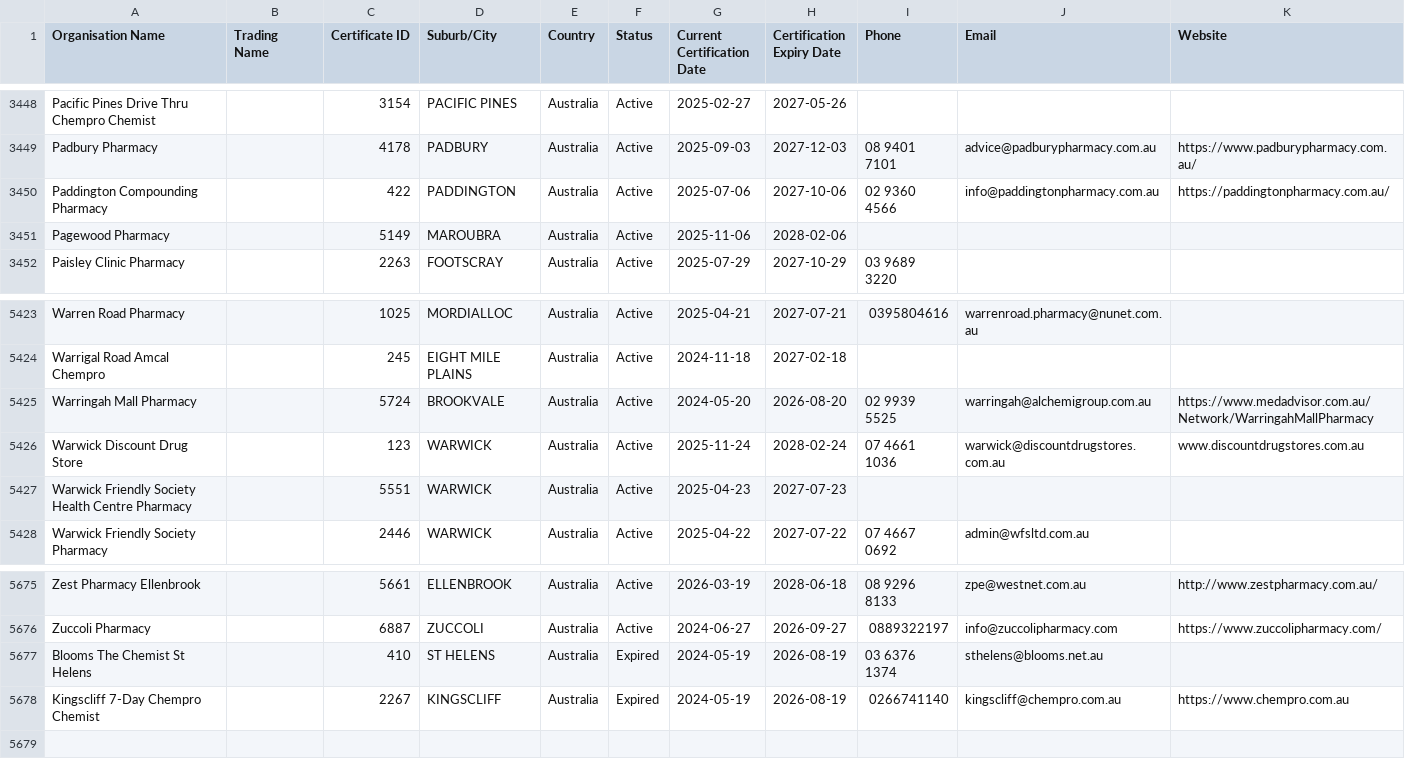
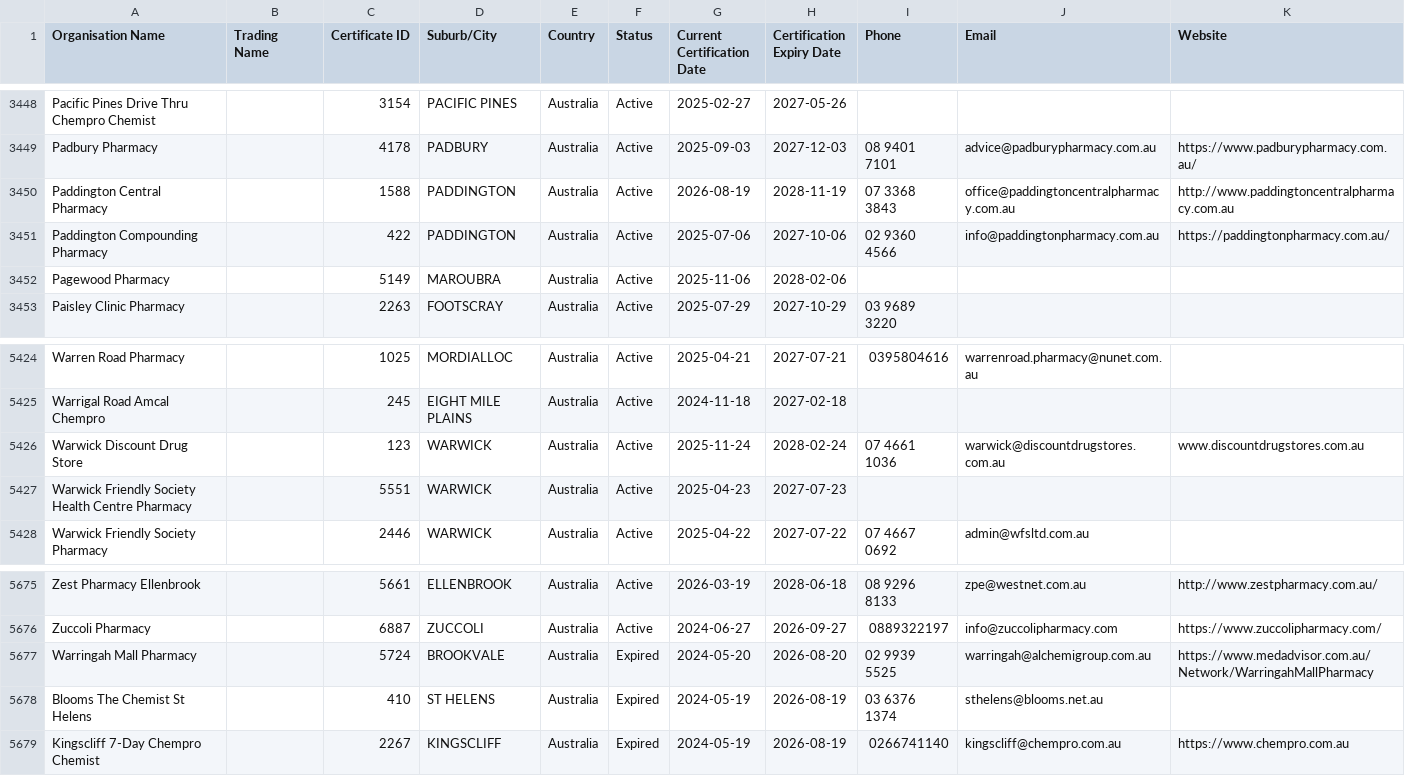
Before and after one commit to Alok071/qcpp-pharmacy-register, a CSV file: pharmacies.csv, drawn as a sheet; only a part is shown, gaps mark what is left out; removed rows and columns are numbered as before the commit, all else as after; the diff names each change by its address in the sheet, - before the commit and + after, or states it on an @@ line.

```diff
--- a/pharmacies.csv
+++ b/pharmacies.csv
+row 3450: Paddington Central Pharmacy |  | 1588 | PADDINGTON | Australia | Active | 2026-08-19 | 2028-11-19 | 07 3368 3843 | office@paddingtoncentralpharmacy.com.au | http://www.paddingtoncentralpharmacy.com.au
-row 5425: Warringah Mall Pharmacy |  | 5724 | BROOKVALE | Australia | Active | 2024-05-20 | 2026-08-20 | 02 9939 5525 | warringah@alchemigroup.com.au | https://www.medadvisor.com.au/Network/WarringahMallPharmacy
+row 5677: Warringah Mall Pharmacy |  | 5724 | BROOKVALE | Australia | Expired | 2024-05-20 | 2026-08-20 | 02 9939 5525 | warringah@alchemigroup.com.au | https://www.medadvisor.com.au/Network/WarringahMallPharmacy
```
Also changed, not shown: 3 other files.
